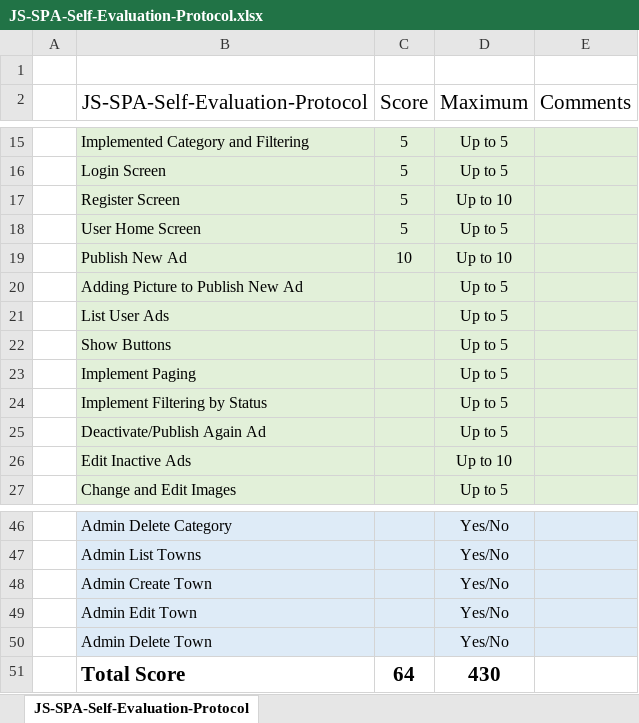
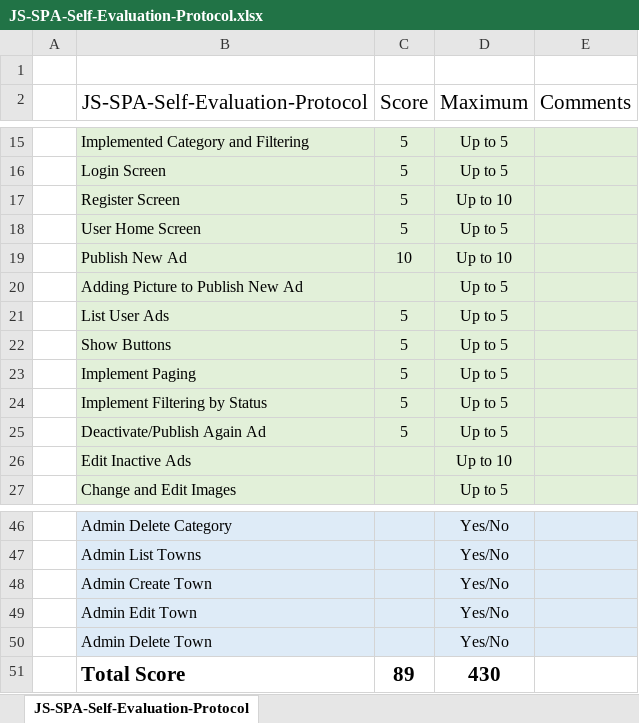
Before and after one commit to Razhagal/AngularJS-Project---Ads, an Excel workbook: Ads/JS-SPA-Self-Evaluation-Protocol.xlsx, sheet JS-SPA-Self-Evaluation-Protocol, drawn as a sheet; only a part is shown, gaps mark what is left out; values as stored, in another font and other column widths than the file's, no borders; the diff names each change by its address in the sheet, - before the commit and + after, or states it on an @@ line.

```diff
--- a/Ads/JS-SPA-Self-Evaluation-Protocol.xlsx (sheet JS-SPA-Self-Evaluation-Protocol)
+++ b/Ads/JS-SPA-Self-Evaluation-Protocol.xlsx (sheet JS-SPA-Self-Evaluation-Protocol)
-C21:C25 (Score): (empty)
+C21:C25 (Score): 5
-C51 (Score): 64
+C51 (Score): 89
```
Also changed, not shown: 2 other files.
